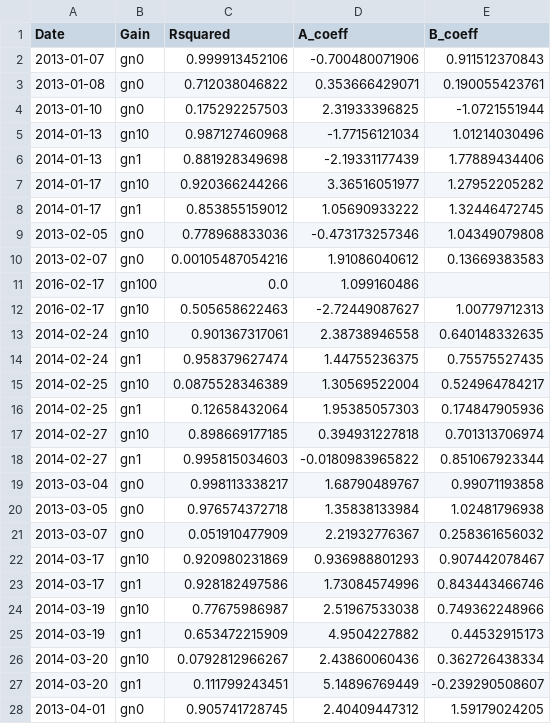
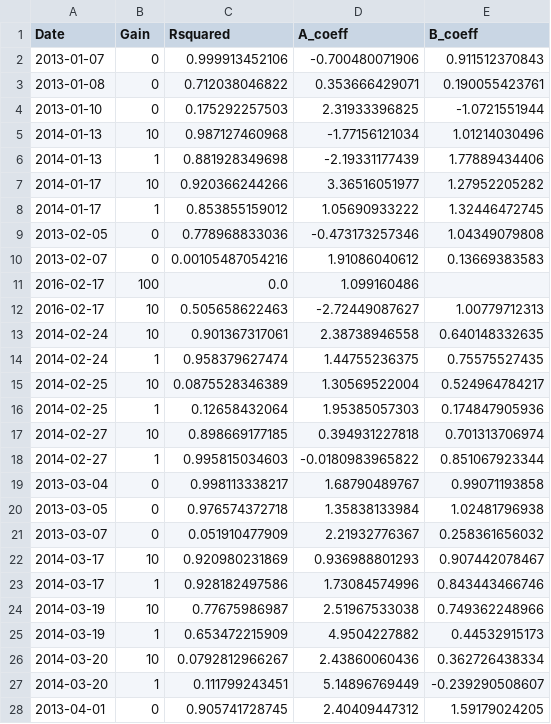
Before and after one commit to ucd-cws/arcproject-wq-processing, a CSV file: data/legacy/lm_coeffs_rsquared/legacy_coeffs_rsquared.csv, drawn as a sheet; only a part is shown; the diff covers the shown part only.

Commit message:
standardizes gain settings stored as integers

```diff
--- a/data/legacy/lm_coeffs_rsquared/legacy_coeffs_rsquared.csv
+++ b/data/legacy/lm_coeffs_rsquared/legacy_coeffs_rsquared.csv
@@ -1,28 +1,28 @@
 Date,Gain,Rsquared,A_coeff,B_coeff
-2013-01-07,gn0,0.999913452106,-0.700480071906,0.911512370843
-2013-01-08,gn0,0.712038046822,0.353666429071,0.190055423761
-2013-01-10,gn0,0.175292257503,2.31933396825,-1.0721551944
-2014-01-13,gn10,0.987127460968,-1.77156121034,1.01214030496
-2014-01-13,gn1,0.881928349698,-2.19331177439,1.77889434406
-2014-01-17,gn10,0.920366244266,3.36516051977,1.27952205282
-2014-01-17,gn1,0.853855159012,1.05690933222,1.32446472745
-2013-02-05,gn0,0.778968833036,-0.473173257346,1.04349079808
-2013-02-07,gn0,0.00105487054216,1.91086040612,0.13669383583
-2016-02-17,gn100,0.0,1.099160486,
-2016-02-17,gn10,0.505658622463,-2.72449087627,1.00779712313
-2014-02-24,gn10,0.901367317061,2.38738946558,0.640148332635
-2014-02-24,gn1,0.958379627474,1.44755236375,0.75575527435
-2014-02-25,gn10,0.0875528346389,1.30569522004,0.524964784217
-2014-02-25,gn1,0.12658432064,1.95385057303,0.174847905936
-2014-02-27,gn10,0.898669177185,0.394931227818,0.701313706974
-2014-02-27,gn1,0.995815034603,-0.0180983965822,0.851067923344
-2013-03-04,gn0,0.998113338217,1.68790489767,0.99071193858
-2013-03-05,gn0,0.976574372718,1.35838133984,1.02481796938
-2013-03-07,gn0,0.051910477909,2.21932776367,0.258361656032
-2014-03-17,gn10,0.920980231869,0.936988801293,0.907442078467
-2014-03-17,gn1,0.928182497586,1.73084574996,0.843443466746
-2014-03-19,gn10,0.77675986987,2.51967533038,0.749362248966
-2014-03-19,gn1,0.653472215909,4.9504227882,0.44532915173
-2014-03-20,gn10,0.0792812966267,2.43860060436,0.362726438334
-2014-03-20,gn1,0.111799243451,5.14896769449,-0.239290508607
-2013-04-01,gn0,0.905741728745,2.40409447312,1.59179024205
+2013-01-07,0,0.999913452106,-0.700480071906,0.911512370843
+2013-01-08,0,0.712038046822,0.353666429071,0.190055423761
+2013-01-10,0,0.175292257503,2.31933396825,-1.0721551944
+2014-01-13,10,0.987127460968,-1.77156121034,1.01214030496
+2014-01-13,1,0.881928349698,-2.19331177439,1.77889434406
+2014-01-17,10,0.920366244266,3.36516051977,1.27952205282
+2014-01-17,1,0.853855159012,1.05690933222,1.32446472745
+2013-02-05,0,0.778968833036,-0.473173257346,1.04349079808
+2013-02-07,0,0.00105487054216,1.91086040612,0.13669383583
+2016-02-17,100,0.0,1.099160486,
+2016-02-17,10,0.505658622463,-2.72449087627,1.00779712313
+2014-02-24,10,0.901367317061,2.38738946558,0.640148332635
+2014-02-24,1,0.958379627474,1.44755236375,0.75575527435
+2014-02-25,10,0.0875528346389,1.30569522004,0.524964784217
+2014-02-25,1,0.12658432064,1.95385057303,0.174847905936
+2014-02-27,10,0.898669177185,0.394931227818,0.701313706974
+2014-02-27,1,0.995815034603,-0.0180983965822,0.851067923344
+2013-03-04,0,0.998113338217,1.68790489767,0.99071193858
+2013-03-05,0,0.976574372718,1.35838133984,1.02481796938
+2013-03-07,0,0.051910477909,2.21932776367,0.258361656032
+2014-03-17,10,0.920980231869,0.936988801293,0.907442078467
+2014-03-17,1,0.928182497586,1.73084574996,0.843443466746
+2014-03-19,10,0.77675986987,2.51967533038,0.749362248966
+2014-03-19,1,0.653472215909,4.9504227882,0.44532915173
+2014-03-20,10,0.0792812966267,2.43860060436,0.362726438334
+2014-03-20,1,0.111799243451,5.14896769449,-0.239290508607
+2013-04-01,0,0.905741728745,2.40409447312,1.59179024205
```
Also changed, not shown: 119 edited cells elsewhere in this file, 3 other files.
